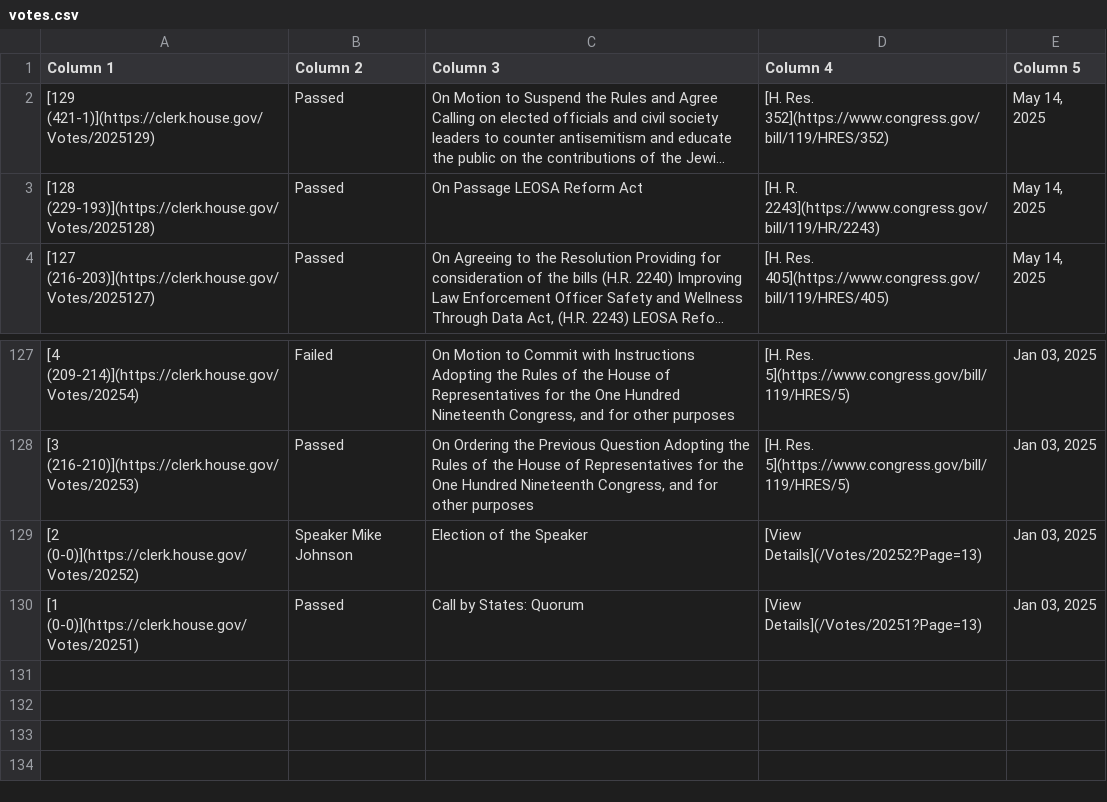
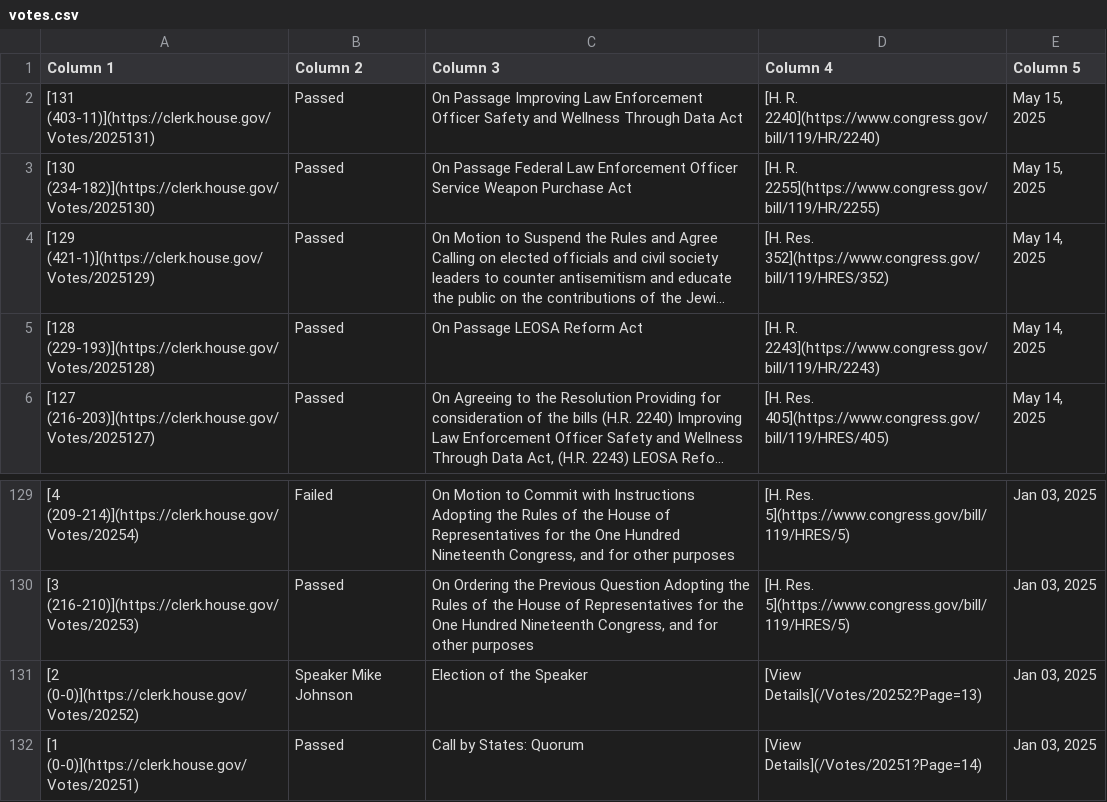
Before and after one commit to aomiller21/House_Votes, a CSV file: votes.csv, drawn as a sheet; only a part is shown, gaps mark what is left out; long unchanged cells end in …; addresses are those after the commit; the diff names each change by its address in the sheet, - before the commit and + after, or states it on an @@ line.

```diff
--- a/votes.csv
+++ b/votes.csv
+row 2: [131 (403-11)](https://clerk.house.gov/Votes/2025131) | Passed | On Passage Improving Law Enforcement Officer Safety and Wellness Through Data Act | [H. R. 2240](https://www.congress.gov/bill/119/HR/2240) | May 15, 2025
+row 3: [130 (234-182)](https://clerk.house.gov/Votes/2025130) | Passed | On Passage Federal Law Enforcement Officer Service Weapon Purchase Act | [H. R. 2255](https://www.congress.gov/bill/119/HR/2255) | May 15, 2025
-D132 (Column 4): [View Details](/Votes/20251?Page=13)
+D132 (Column 4): [View Details](/Votes/20251?Page=14)
```
